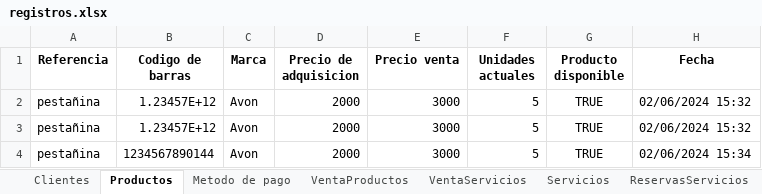
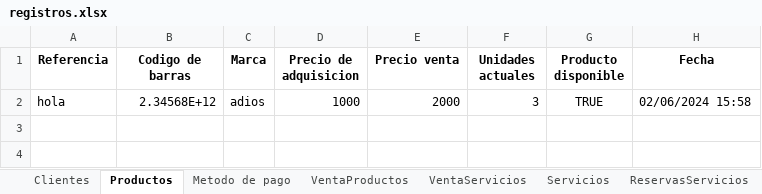
Before and after one commit to C-Sebastian-M/GLAM_MAKEUP_STORE, an Excel workbook: registros.xlsx, sheet Productos, drawn as a sheet; values as stored, in another font and other column widths than the file's, no borders; removed rows and columns are numbered as before the commit, all else as after; the diff names each change by its address in the sheet, - before the commit and + after, or states it on an @@ line.

```diff
--- a/registros.xlsx (sheet Productos)
+++ b/registros.xlsx (sheet Productos)
-row 2: pestañina | 1.23457E+12 | Avon | 2000 | 3000 | 5 | TRUE | 02/06/2024 15:32
-row 3: pestañina | 1.23457E+12 | Avon | 2000 | 3000 | 5 | TRUE | 02/06/2024 15:32
-row 4: pestañina | 1234567890144 | Avon | 2000 | 3000 | 5 | TRUE | 02/06/2024 15:34
+row 2: hola | 2.34568E+12 | adios | 1000 | 2000 | 3 | TRUE | 02/06/2024 15:58
```
Also changed, not shown: sheet Clientes, 3 other files.
